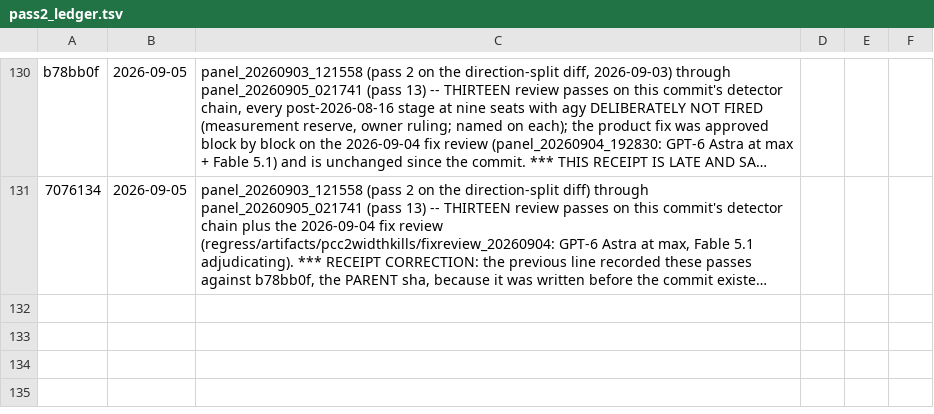
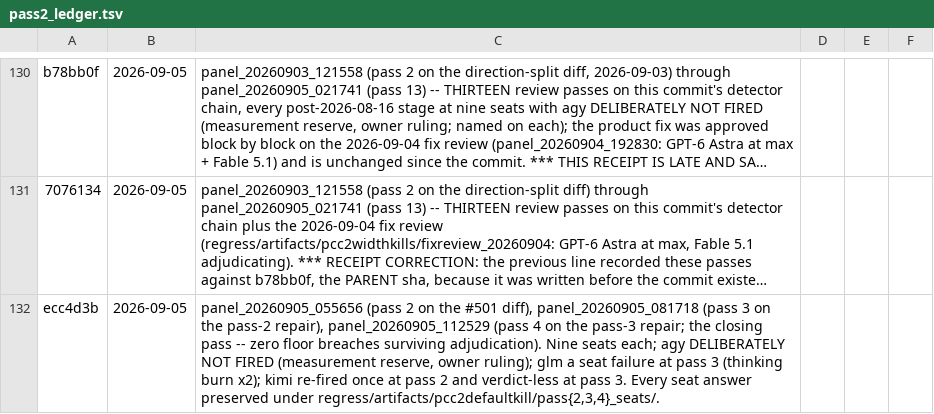
Before and after one commit to indigoidk/gxemul-0.7.0-hardened, a TSV file: regress/pass2_ledger.tsv, drawn as a sheet; only a part is shown, gaps mark what is left out; long unchanged cells end in …; the diff names each change by its address in the sheet, - before the commit and + after, or states it on an @@ line.

```diff
--- a/regress/pass2_ledger.tsv
+++ b/regress/pass2_ledger.tsv
+row 132: ecc4d3b | 2026-09-05 | panel_20260905_055656 (pass 2 on the #501 diff), panel_20260905_081718 (pass 3 on the pass-2 repair), panel_20260905_112529 (pass 4 on the pass-3 repair; the closing pass -- zero floor breaches surviving adjudication). Nine seats each; agy DELIBERATELY NOT FIRED (measurement reserve, owner ruling); glm a seat failure at pass 3 (thinking burn x2); kimi re-fired once at pass 2 and verdict-less at pass 3. Every seat answer preserved under regress/artifacts/pcc2defaultkill/pass{2,3,4}_seats/.
```
Also changed, not shown: 3 other files.
